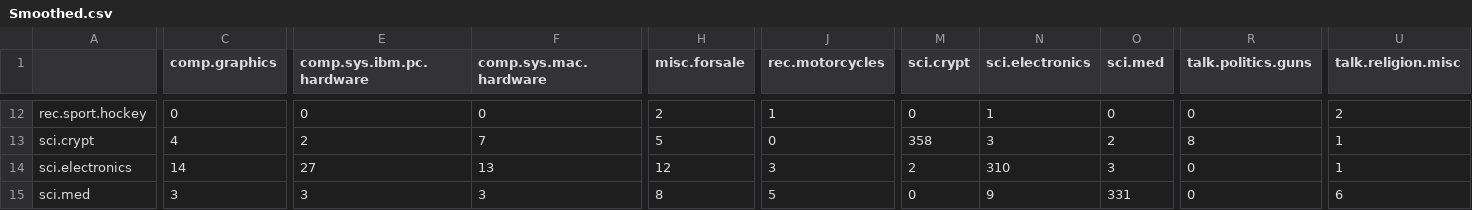
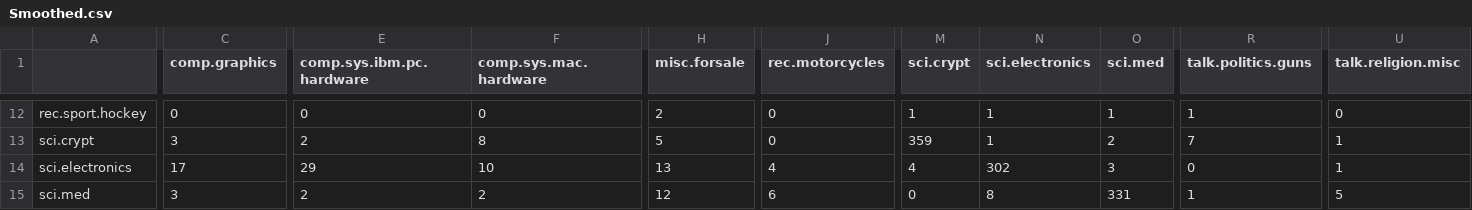
Before and after one commit to craig8196/naive, a CSV file: Smoothed.csv, drawn as a sheet; only a part is shown, gaps mark what is left out; the diff covers the shown part only; the diff names each change by its address in the sheet, - before the commit and + after, or states it on an @@ line.

```diff
--- a/Smoothed.csv
+++ b/Smoothed.csv
-J12 (rec.motorcycles): 1
+J12 (rec.motorcycles): 0
-M12 (sci.crypt): 0
+M12 (sci.crypt): 1
-O12 (sci.med): 0
+O12 (sci.med): 1
-R12 (talk.politics.guns): 0
+R12 (talk.politics.guns): 1
-U12 (talk.religion.misc): 2
+U12 (talk.religion.misc): 0
-C13 (comp.graphics): 4
+C13 (comp.graphics): 3
-F13 (comp.sys.mac.hardware): 7
+F13 (comp.sys.mac.hardware): 8
-M13 (sci.crypt): 358
+M13 (sci.crypt): 359
-N13 (sci.electronics): 3
+N13 (sci.electronics): 1
-R13 (talk.politics.guns): 8
+R13 (talk.politics.guns): 7
-C14 (comp.graphics): 14
+C14 (comp.graphics): 17
-E14 (comp.sys.ibm.pc.hardware): 27
+E14 (comp.sys.ibm.pc.hardware): 29
-F14 (comp.sys.mac.hardware): 13
+F14 (comp.sys.mac.hardware): 10
-H14 (misc.forsale): 12
+H14 (misc.forsale): 13
-J14 (rec.motorcycles): 3
+J14 (rec.motorcycles): 4
-M14 (sci.crypt): 2
+M14 (sci.crypt): 4
-N14 (sci.electronics): 310
+N14 (sci.electronics): 302
-E15 (comp.sys.ibm.pc.hardware): 3
+E15 (comp.sys.ibm.pc.hardware): 2
-F15 (comp.sys.mac.hardware): 3
+F15 (comp.sys.mac.hardware): 2
-H15 (misc.forsale): 8
+H15 (misc.forsale): 12
-J15 (rec.motorcycles): 5
+J15 (rec.motorcycles): 6
-N15 (sci.electronics): 9
+N15 (sci.electronics): 8
-R15 (talk.politics.guns): 0
+R15 (talk.politics.guns): 1
-U15 (talk.religion.misc): 6
+U15 (talk.religion.misc): 5
```
Also changed, not shown: 102 edited cells elsewhere in this file, Multinomial.csv, Multivariate.csv, 1 other file.
